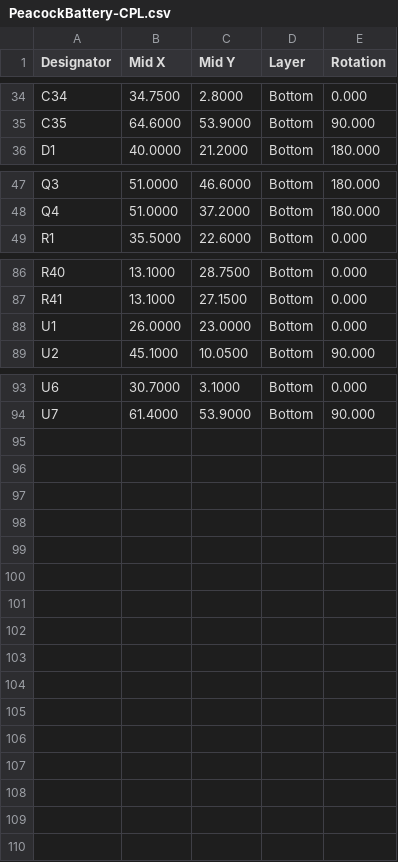
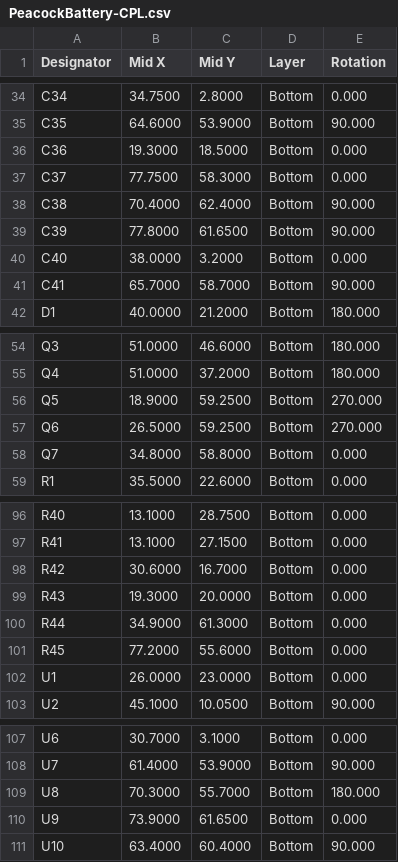
Before and after one commit to HELPMEEADICE/Kujaku, a CSV file: PeacockBattery/A2/PeacockBattery-CPL.csv, drawn as a sheet; only a part is shown, gaps mark what is left out; the diff covers the shown part only.

```diff
--- a/PeacockBattery/A2/PeacockBattery-CPL.csv
+++ b/PeacockBattery/A2/PeacockBattery-CPL.csv
@@ -35,2 +35,8 @@ C34,34.7500,2.8000,Bottom,0.000
 C35,64.6000,53.9000,Bottom,90.000
+C36,19.3000,18.5000,Bottom,0.000
+C37,77.7500,58.3000,Bottom,0.000
+C38,70.4000,62.4000,Bottom,90.000
+C39,77.8000,61.6500,Bottom,90.000
+C40,38.0000,3.2000,Bottom,0.000
+C41,65.7000,58.7000,Bottom,90.000
 D1,40.0000,21.2000,Bottom,180.000
@@ -48,2 +55,5 @@ Q3,51.0000,46.6000,Bottom,180.000
 Q4,51.0000,37.2000,Bottom,180.000
+Q5,18.9000,59.2500,Bottom,270.000
+Q6,26.5000,59.2500,Bottom,270.000
+Q7,34.8000,58.8000,Bottom,0.000
 R1,35.5000,22.6000,Bottom,0.000
@@ -87,2 +97,6 @@ R40,13.1000,28.7500,Bottom,0.000
 R41,13.1000,27.1500,Bottom,0.000
+R42,30.6000,16.7000,Bottom,0.000
+R43,19.3000,20.0000,Bottom,0.000
+R44,34.9000,61.3000,Bottom,0.000
+R45,77.2000,55.6000,Bottom,0.000
 U1,26.0000,23.0000,Bottom,0.000
@@ -94 +108,4 @@ U6,30.7000,3.1000,Bottom,0.000
 U7,61.4000,53.9000,Bottom,90.000
+U8,70.3000,55.7000,Bottom,180.000
+U9,73.9000,61.6500,Bottom,0.000
+U10,63.4000,60.4000,Bottom,90.000
```
Also changed, not shown: 1 added row elsewhere in this file, PeacockBattery/A2/PeacockBattery-BOM.csv, PeacockBattery/A2/PeacockBattery-SMT-BOM.csv, 21 other files.
